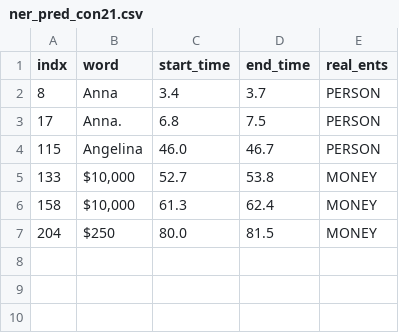
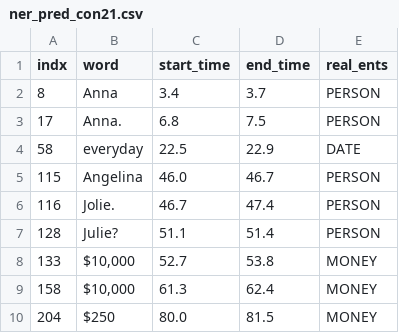
Before and after one commit to sandnattanicha/Final-Project, a CSV file: data/ner_pred/ner_pred_con21.csv, drawn as a sheet; the diff names each change by its address in the sheet, - before the commit and + after, or states it on an @@ line.

```diff
--- a/data/ner_pred/ner_pred_con21.csv
+++ b/data/ner_pred/ner_pred_con21.csv
+row 4: 58 | everyday | 22.5 | 22.9 | DATE
+row 6: 116 | Jolie. | 46.7 | 47.4 | PERSON
+row 7: 128 | Julie? | 51.1 | 51.4 | PERSON
```
Also changed, not shown: data/ner_pred/ner_pred_con15.csv, data/ner_pred/ner_pred_con2.csv, 32 other files.
